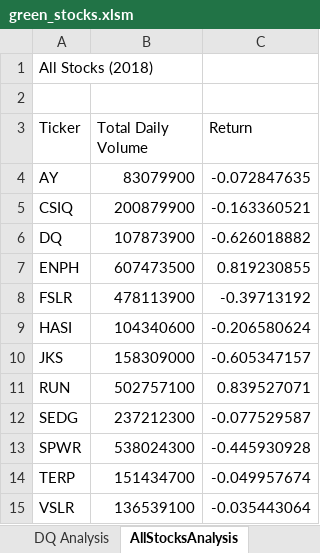
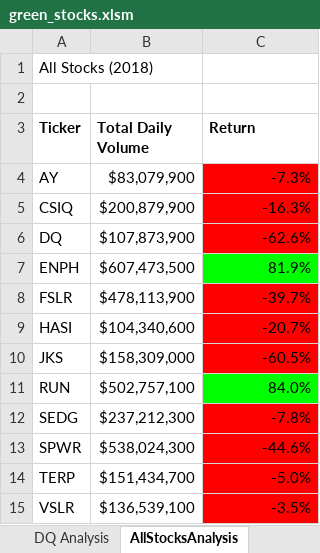
Before and after one commit to Git-JMO/stock-analysis, an Excel workbook: green_stocks.xlsm, sheet AllStocksAnalysis, drawn as a sheet; values as stored, in another font and other column widths than the file's, no borders; the diff names each change by its address in the sheet, - before the commit and + after, or states it on an @@ line.

Commit message:
Add files via upload

```diff
--- a/green_stocks.xlsm (sheet AllStocksAnalysis)
+++ b/green_stocks.xlsm (sheet AllStocksAnalysis)
-A3:C3 bold: off
+A3:C3 bold: on
-B4 (Total Daily Volume): 83079900
+B4 (Total Daily Volume): $83,079,900
-C4 (Return): -0.072847635
+C4 (Return): -7.3%
-C4:C6 fill: none
+C4:C6 fill: #FF0000
-B5 (Total Daily Volume): 200879900
+B5 (Total Daily Volume): $200,879,900
-C5 (Return): -0.163360521
+C5 (Return): -16.3%
-B6 (Total Daily Volume): 107873900
+B6 (Total Daily Volume): $107,873,900
-C6 (Return): -0.626018882
+C6 (Return): -62.6%
-B7 (Total Daily Volume): 607473500
+B7 (Total Daily Volume): $607,473,500
-C7 (Return): 0.819230855
+C7 (Return): 81.9%
-C7 fill: none
+C7 fill: #00FF00
-B8 (Total Daily Volume): 478113900
+B8 (Total Daily Volume): $478,113,900
-C8 (Return): -0.39713192
+C8 (Return): -39.7%
-C8:C10 fill: none
+C8:C10 fill: #FF0000
-B9 (Total Daily Volume): 104340600
+B9 (Total Daily Volume): $104,340,600
-C9 (Return): -0.206580624
+C9 (Return): -20.7%
-B10 (Total Daily Volume): 158309000
+B10 (Total Daily Volume): $158,309,000
-C10 (Return): -0.605347157
+C10 (Return): -60.5%
-B11 (Total Daily Volume): 502757100
+B11 (Total Daily Volume): $502,757,100
-C11 (Return): 0.839527071
+C11 (Return): 84.0%
-C11 fill: none
+C11 fill: #00FF00
-B12 (Total Daily Volume): 237212300
+B12 (Total Daily Volume): $237,212,300
-C12 (Return): -0.077529587
+C12 (Return): -7.8%
-C12:C15 fill: none
+C12:C15 fill: #FF0000
-B13 (Total Daily Volume): 538024300
+B13 (Total Daily Volume): $538,024,300
-C13 (Return): -0.445930928
+C13 (Return): -44.6%
-B14 (Total Daily Volume): 151434700
+B14 (Total Daily Volume): $151,434,700
-C14 (Return): -0.049957674
+C14 (Return): -5.0%
-B15 (Total Daily Volume): 136539100
+B15 (Total Daily Volume): $136,539,100
-C15 (Return): -0.035443064
+C15 (Return): -3.5%
```
